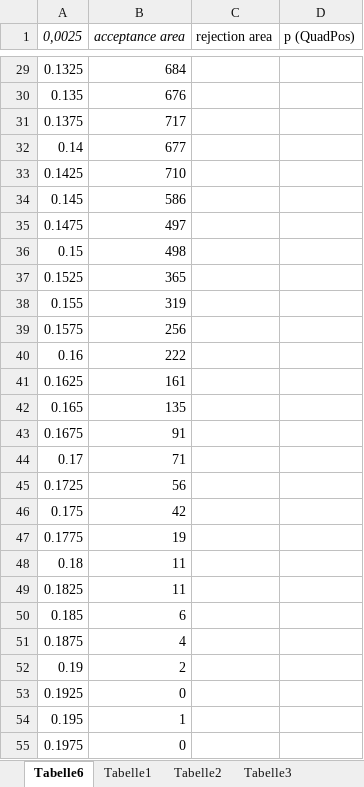
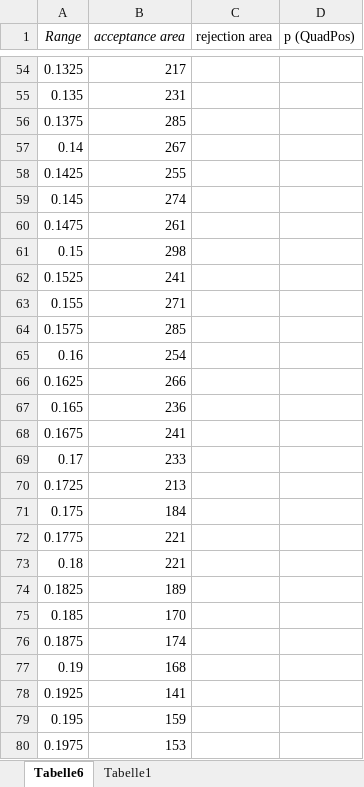
Before and after one commit to bschw4rz3/OptimizationOfImageAcquisition, an Excel workbook: Data/histogram.xlsx, sheet Tabelle6, drawn as a sheet; only a part is shown, gaps mark what is left out; values as stored, in another font and other column widths than the file's, no borders; charts and pictures not drawn; addresses are those after the commit; the diff covers the shown part only; the diff names each change by its address in the sheet, - before the commit and + after, or states it on an @@ line.

```diff
--- a/Data/histogram.xlsx (sheet Tabelle6)
+++ b/Data/histogram.xlsx (sheet Tabelle6)
-sheet tab: Tabelle2
-sheet tab: Tabelle3
-A1: 0,0025
+A1: Range
-B54 (acceptance area): 684
+B54 (acceptance area): 217
-B55 (acceptance area): 676
+B55 (acceptance area): 231
-B56 (acceptance area): 717
+B56 (acceptance area): 285
-B57 (acceptance area): 677
+B57 (acceptance area): 267
-B58 (acceptance area): 710
+B58 (acceptance area): 255
-B59 (acceptance area): 586
+B59 (acceptance area): 274
-B60 (acceptance area): 497
+B60 (acceptance area): 261
-B61 (acceptance area): 498
+B61 (acceptance area): 298
-B62 (acceptance area): 365
+B62 (acceptance area): 241
-B63 (acceptance area): 319
+B63 (acceptance area): 271
-B64 (acceptance area): 256
+B64 (acceptance area): 285
-B65 (acceptance area): 222
+B65 (acceptance area): 254
-B66 (acceptance area): 161
+B66 (acceptance area): 266
-B67 (acceptance area): 135
+B67 (acceptance area): 236
-B68 (acceptance area): 91
+B68 (acceptance area): 241
-B69 (acceptance area): 71
+B69 (acceptance area): 233
-B70 (acceptance area): 56
+B70 (acceptance area): 213
-B71 (acceptance area): 42
+B71 (acceptance area): 184
-B72 (acceptance area): 19
+B72 (acceptance area): 221
-B73 (acceptance area): 11
+B73 (acceptance area): 221
-B74 (acceptance area): 11
+B74 (acceptance area): 189
-B75 (acceptance area): 6
+B75 (acceptance area): 170
-B76 (acceptance area): 4
+B76 (acceptance area): 174
-B77 (acceptance area): 2
+B77 (acceptance area): 168
-B78 (acceptance area): 0
+B78 (acceptance area): 141
-B79 (acceptance area): 1
+B79 (acceptance area): 159
-B80 (acceptance area): 0
+B80 (acceptance area): 153
```
Also changed, not shown: 193 added rows and 228 edited cells elsewhere in this sheet, sheet Tabelle1, formulas that keep their value, charts or pictures, Data/quality.xlsx, Data/speedVs.xlsx, 31 other files.
